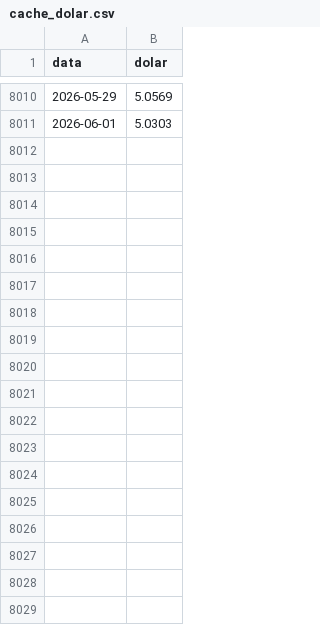
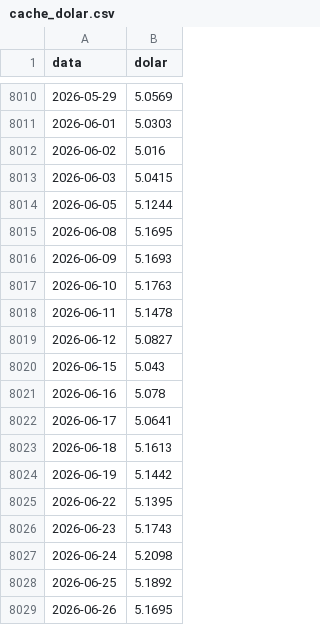
Before and after one commit to rodolfofernandescff/real-analytics, a CSV file: assets/cache_dolar.csv, drawn as a sheet; only a part is shown, gaps mark what is left out; the diff names each change by its address in the sheet, - before the commit and + after, or states it on an @@ line.

```diff
--- a/assets/cache_dolar.csv
+++ b/assets/cache_dolar.csv
+row 8012: 2026-06-02 | 5.016
+row 8013: 2026-06-03 | 5.0415
+row 8014: 2026-06-05 | 5.1244
+row 8015: 2026-06-08 | 5.1695
+row 8016: 2026-06-09 | 5.1693
+row 8017: 2026-06-10 | 5.1763
+row 8018: 2026-06-11 | 5.1478
+row 8019: 2026-06-12 | 5.0827
+row 8020: 2026-06-15 | 5.043
+row 8021: 2026-06-16 | 5.078
+row 8022: 2026-06-17 | 5.0641
+row 8023: 2026-06-18 | 5.1613
+row 8024: 2026-06-19 | 5.1442
+row 8025: 2026-06-22 | 5.1395
+row 8026: 2026-06-23 | 5.1743
+row 8027: 2026-06-24 | 5.2098
+row 8028: 2026-06-25 | 5.1892
+row 8029: 2026-06-26 | 5.1695
```
Also changed, not shown: assets/cache_food.csv, assets/cache_ipca.csv, 7 other files.
